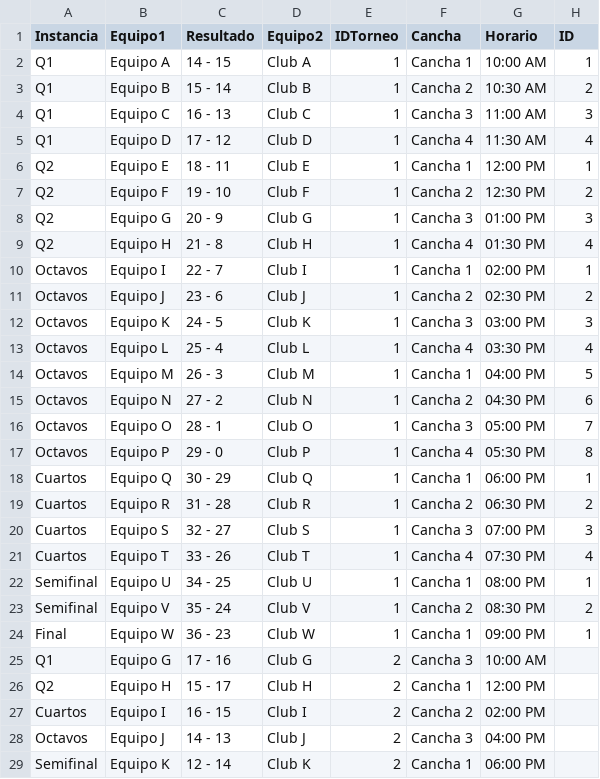
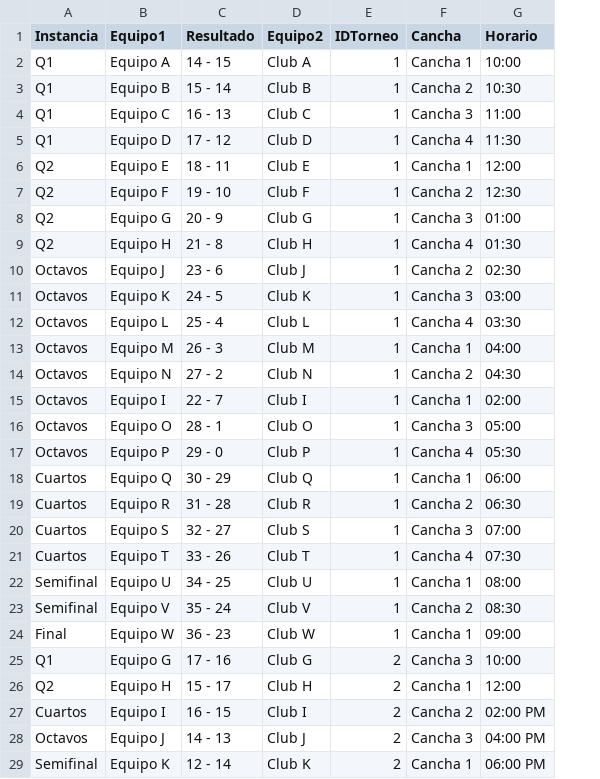
Before and after one commit to Pepu06/OTP, a CSV file: front/public/partidos.csv, drawn as a sheet; only a part is shown; removed rows and columns are numbered as before the commit, all else as after; the diff names each change by its address in the sheet, - before the commit and + after, or states it on an @@ line.

```diff
--- a/front/public/partidos.csv
+++ b/front/public/partidos.csv
-column H (ID), rows 2-9: 1 | 2 | 3 | 4 | 1 | 2 | 3 | 4; rows 11-24: 2 | 3 | 4 | 5 | 6 | 7 | 8 | 1 | 2 | 3 | 4 | 1 | 2 | 1
-G2 (Horario): 10:00 AM
+G2 (Horario): 10:00
-G3 (Horario): 10:30 AM
+G3 (Horario): 10:30
-G4 (Horario): 11:00 AM
+G4 (Horario): 11:00
-G5 (Horario): 11:30 AM
+G5 (Horario): 11:30
-G6 (Horario): 12:00 PM
+G6 (Horario): 12:00
-G7 (Horario): 12:30 PM
+G7 (Horario): 12:30
-G8 (Horario): 01:00 PM
+G8 (Horario): 01:00
-G9 (Horario): 01:30 PM
+G9 (Horario): 01:30
-row 10: Octavos | Equipo I | 22 - 7 | Club I | 1 | Cancha 1 | 02:00 PM | 1
-G10 (Horario): 02:30 PM
+G10 (Horario): 02:30
-G11 (Horario): 03:00 PM
+G11 (Horario): 03:00
-G12 (Horario): 03:30 PM
+G12 (Horario): 03:30
-G13 (Horario): 04:00 PM
+G13 (Horario): 04:00
-G14 (Horario): 04:30 PM
+G14 (Horario): 04:30
+row 15: Octavos | Equipo I | 22 - 7 | Club I | 1 | Cancha 1 | 02:00
-G16 (Horario): 05:00 PM
+G16 (Horario): 05:00
-G17 (Horario): 05:30 PM
+G17 (Horario): 05:30
-G18 (Horario): 06:00 PM
+G18 (Horario): 06:00
-G19 (Horario): 06:30 PM
+G19 (Horario): 06:30
-G20 (Horario): 07:00 PM
+G20 (Horario): 07:00
-G21 (Horario): 07:30 PM
+G21 (Horario): 07:30
-G22 (Horario): 08:00 PM
+G22 (Horario): 08:00
-G23 (Horario): 08:30 PM
+G23 (Horario): 08:30
-G24 (Horario): 09:00 PM
+G24 (Horario): 09:00
-G25 (Horario): 10:00 AM
+G25 (Horario): 10:00
-G26 (Horario): 12:00 PM
+G26 (Horario): 12:00
```
Also changed, not shown: 40 other files.
